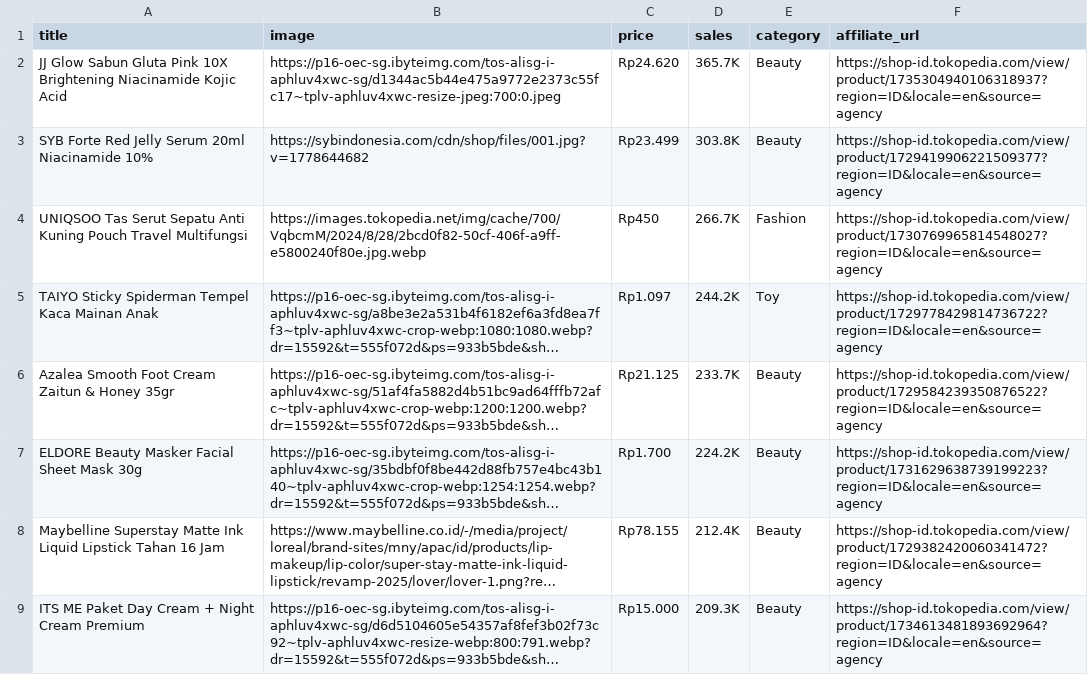
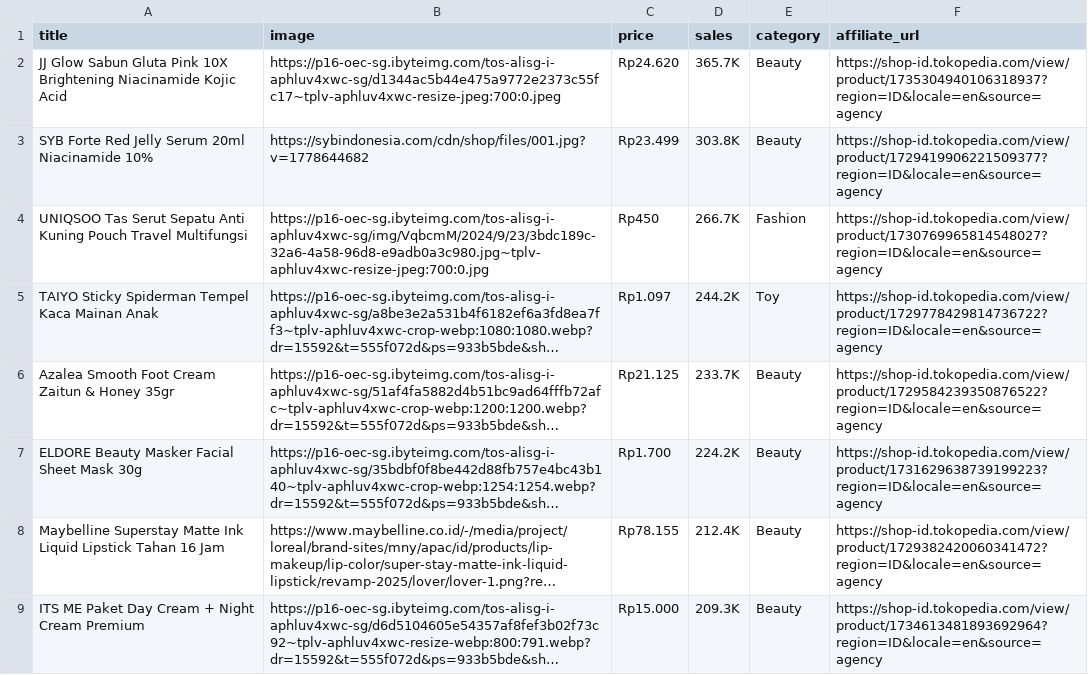
Before and after one commit to junuee-ctrl/lagitren, a CSV file: collector/products.csv, drawn as a sheet; only a part is shown; long unchanged cells end in …; the diff names each change by its address in the sheet, - before the commit and + after, or states it on an @@ line.

Commit message:
produk: perbaiki gambar UNIQSOO (URL dari operator)

```diff
--- a/collector/products.csv
+++ b/collector/products.csv
-B4 (image): https://images.tokopedia.net/img/cache/700/VqbcmM/2024/8/28/2bcd0f82-50cf-406f-a9ff-e5800240f80e.jpg.webp
+B4 (image): https://p16-oec-sg.ibyteimg.com/tos-alisg-i-aphluv4xwc-sg/img/VqbcmM/2024/9/23/3bdc189c-32a6-4a58-96d8-e9adb0a3c980.jpg~tplv-aphluv4xwc-resize-jpeg:700:0.jpg
```
